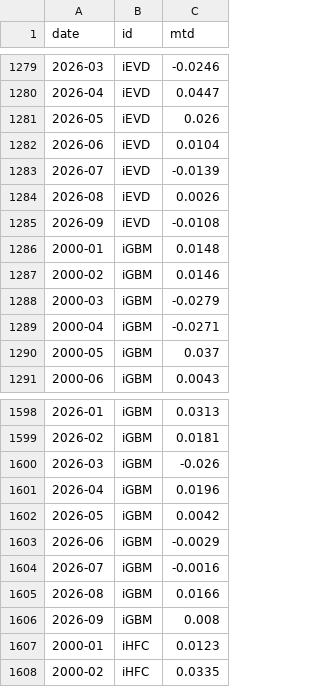
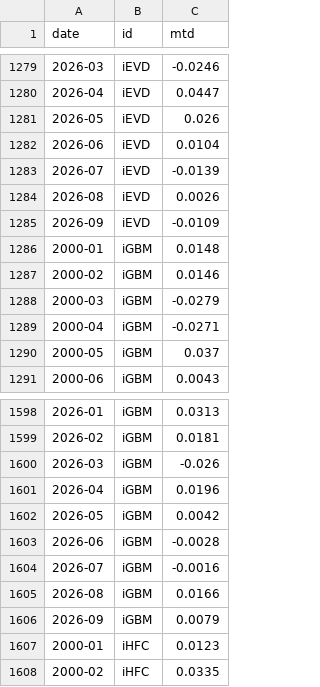
Before and after one commit to pivotalpath/publicdata, a CSV file: index_return.csv, drawn as a sheet; only a part is shown, gaps mark what is left out.

Commit message:
update index_return.csv 2026-11-17

```diff
--- a/index_return.csv
+++ b/index_return.csv
@@ -1284,3 +1284,3 @@ date,id,mtd
 2026-08,iEVD,0.0026
-2026-09,iEVD,-0.0108
+2026-09,iEVD,-0.0109
 2000-01,iGBM,0.0148
@@ -1602,6 +1602,6 @@ date,id,mtd
 2026-05,iGBM,0.0042
-2026-06,iGBM,-0.0029
+2026-06,iGBM,-0.0028
 2026-07,iGBM,-0.0016
 2026-08,iGBM,0.0166
-2026-09,iGBM,0.008
+2026-09,iGBM,0.0079
 2000-01,iHFC,0.0123
```
